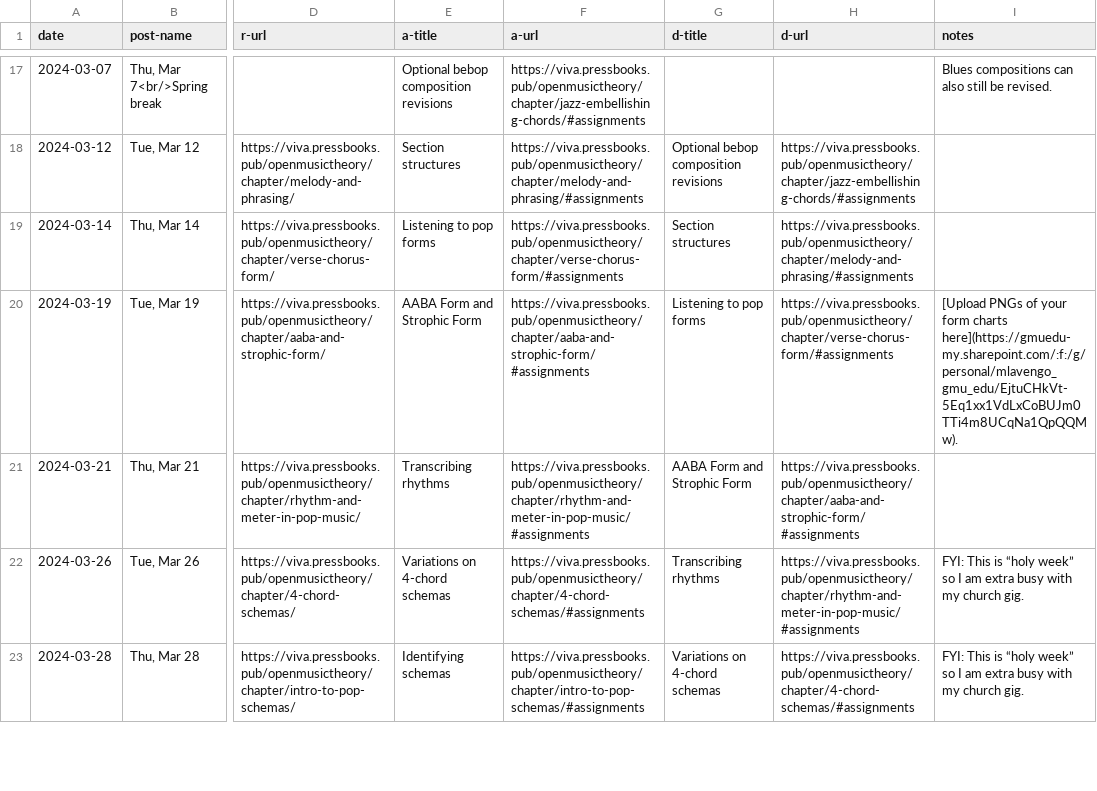
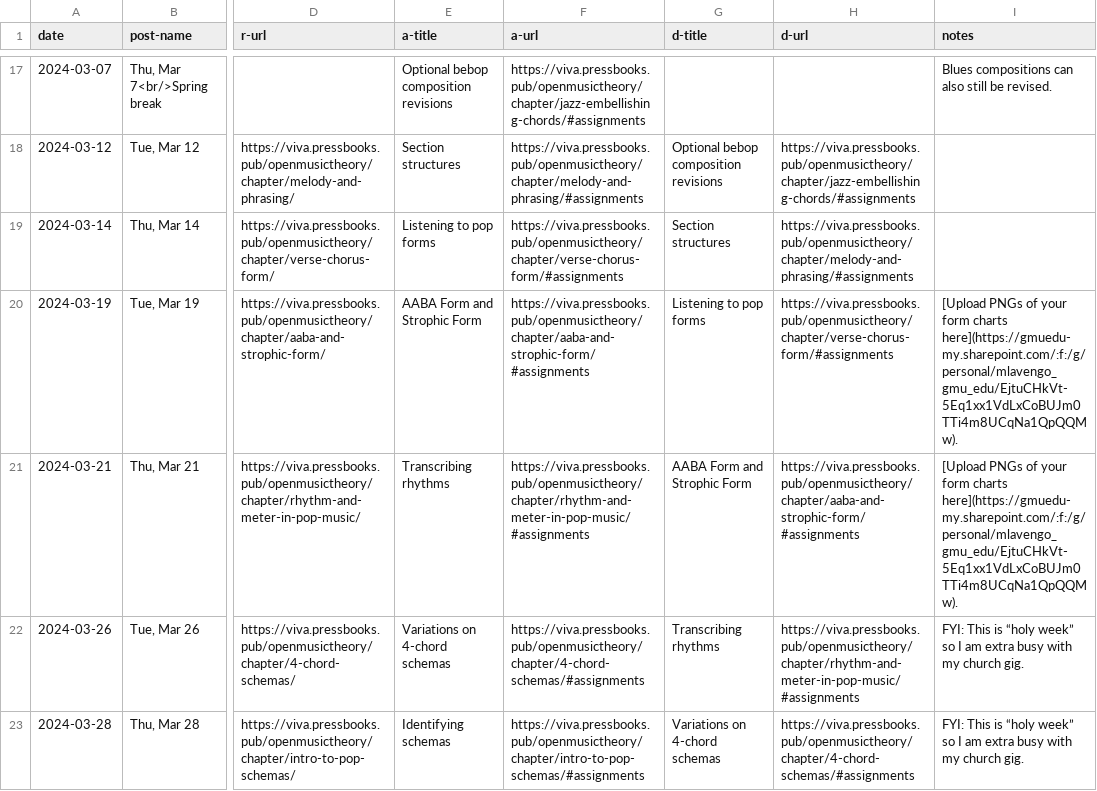
Before and after one commit to meganlavengood/musi215, a CSV file: calendar_generator/data.csv, drawn as a sheet; only a part is shown, gaps mark what is left out; the diff names each change by its address in the sheet, - before the commit and + after, or states it on an @@ line.

Commit message:
upload link

```diff
--- a/calendar_generator/data.csv
+++ b/calendar_generator/data.csv
-I21 (notes): (empty)
+I21 (notes): [Upload PNGs of your form charts here](https://gmuedu-my.sharepoint.com/:f:/g/personal/mlavengo_gmu_edu/EjtuCHkVt-5Eq1xx1VdLxCoBUJm0TTi4m8UCqNa1QpQQMw).
```
Also changed, not shown: 2 other files.
